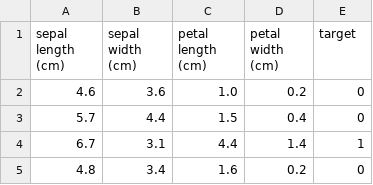
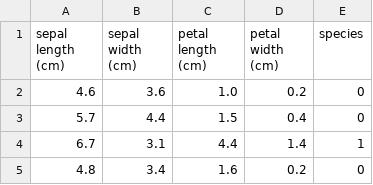
Before and after one commit to elecomexp/api_iris_model, a CSV file: src/data/iris_train.csv, drawn as a sheet; only a part is shown.

```diff
--- a/src/data/iris_train.csv
+++ b/src/data/iris_train.csv
@@ -1,2 +1,2 @@
-sepal length (cm),sepal width (cm),petal length (cm),petal width (cm),target
+sepal length (cm),sepal width (cm),petal length (cm),petal width (cm),species
 4.6,3.6,1.0,0.2,0
```
Also changed, not shown: src/data/iris_validation.csv, 6 other files.
